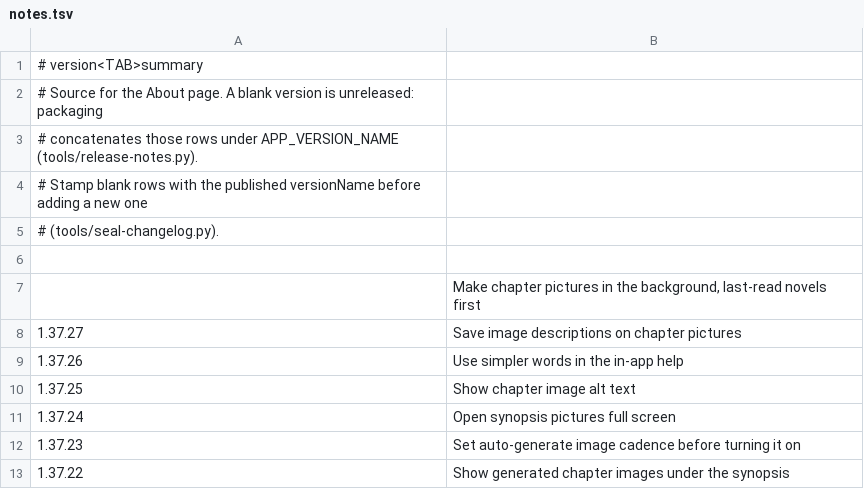
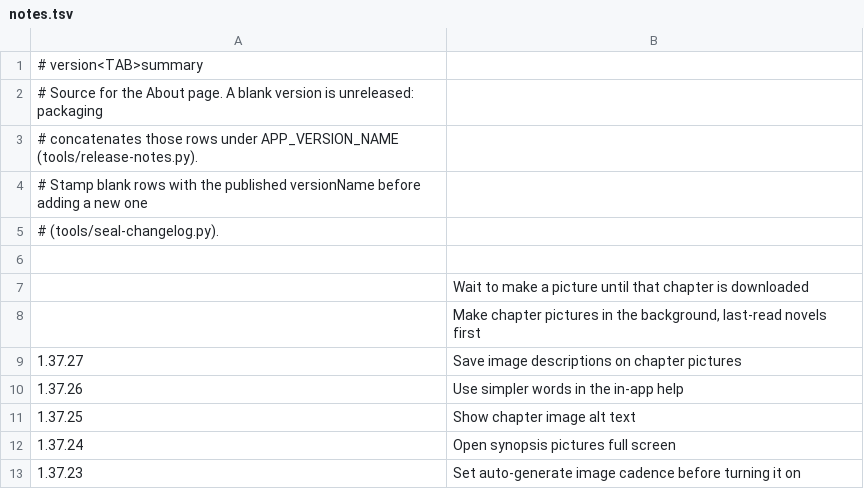
Before and after one commit to vtlinh/novels, a TSV file: android/changelog/notes.tsv, drawn as a sheet; only a part is shown; the shorter side is filled out with more unchanged rows.

```diff
--- a/android/changelog/notes.tsv
+++ b/android/changelog/notes.tsv
@@ -6,2 +6,3 @@
 
+	Wait to make a picture until that chapter is downloaded
 	Make chapter pictures in the background, last-read novels first
```
Also changed, not shown: 4 other files.
